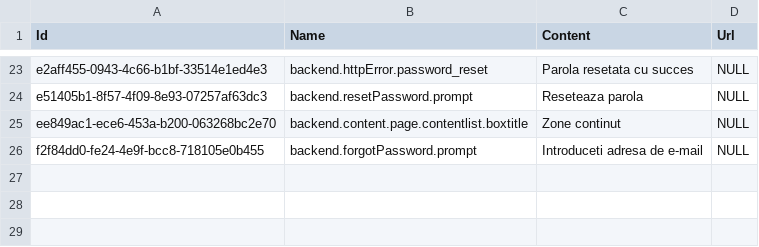
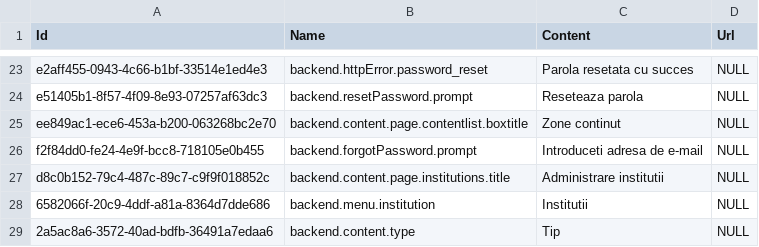
Before and after one commit to gov-ithub/consultare.gov.ro, a CSV file: HtmlContents.csv, drawn as a sheet; only a part is shown, gaps mark what is left out; the diff names each change by its address in the sheet, - before the commit and + after, or states it on an @@ line.

Commit message:
Add some labels + fix institution search

```diff
--- a/HtmlContents.csv
+++ b/HtmlContents.csv
+row 27: d8c0b152-79c4-487c-89c7-c9f9f018852c | backend.content.page.institutions.title | Administrare institutii | NULL
+row 28: 6582066f-20c9-4ddf-a81a-8364d7dde686 | backend.menu.institution | Institutii | NULL
+row 29: 2a5ac8a6-3572-40ad-bdfb-36491a7edaa6 | backend.content.type | Tip | NULL
```
Also changed, not shown: 2 other files.
